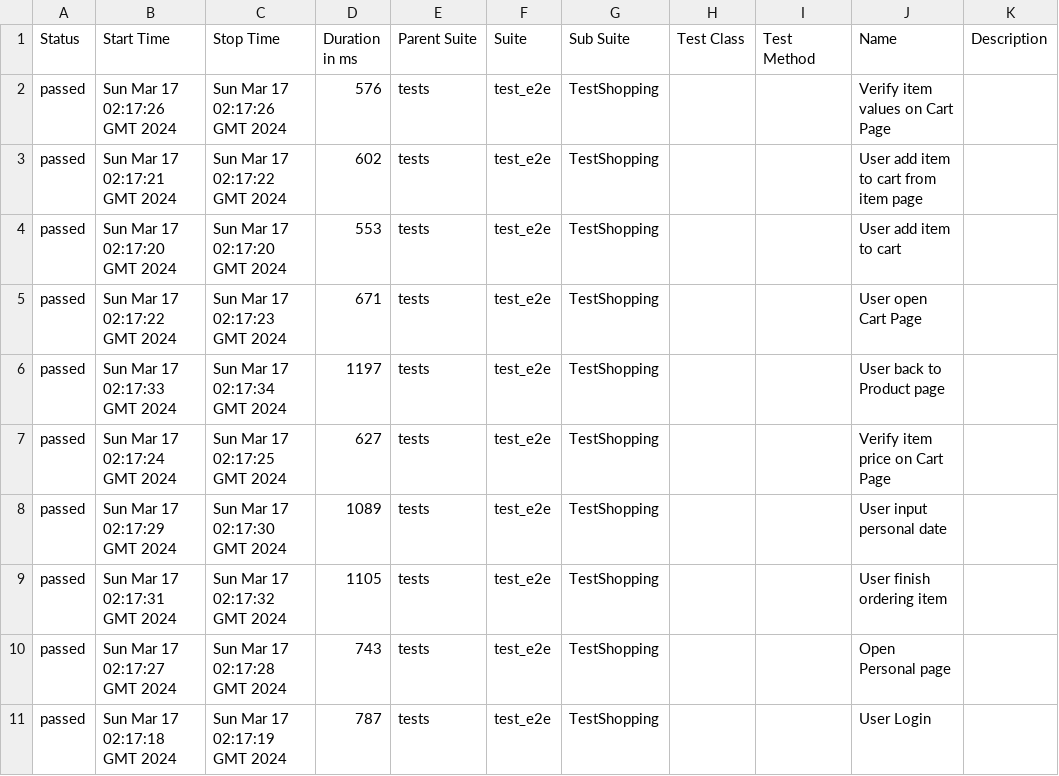
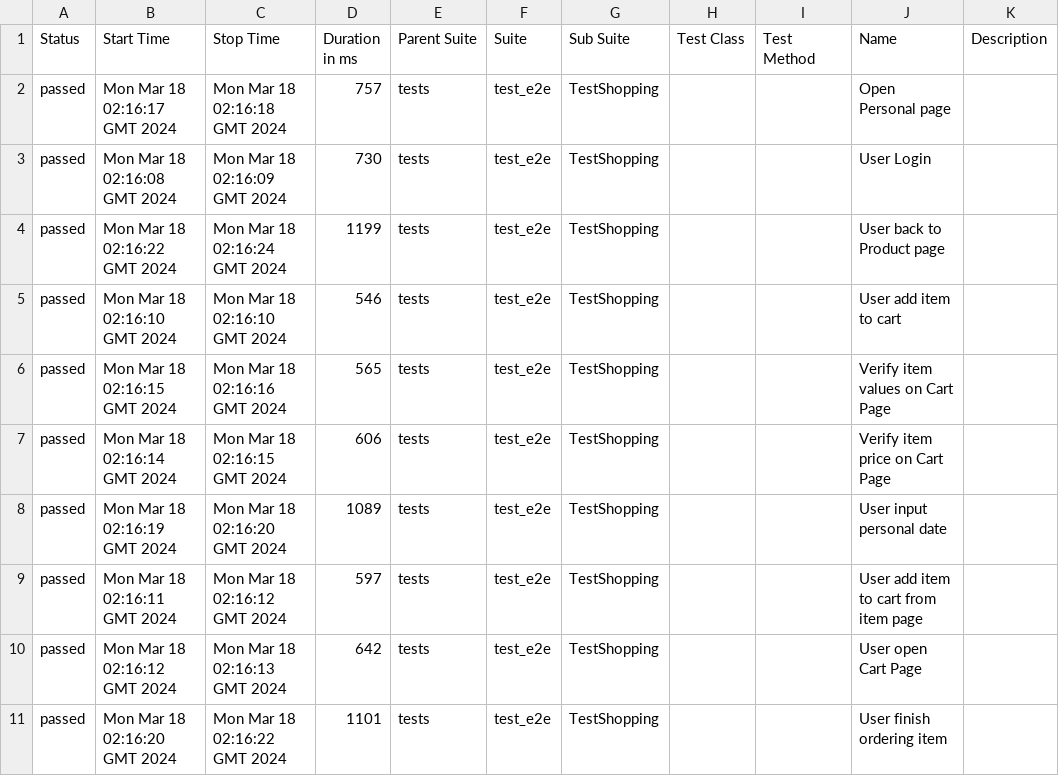
Before and after one commit to dymekkqa/saudemoProject, a CSV file: data/suites.csv, drawn as a sheet.

```diff
--- a/data/suites.csv
+++ b/data/suites.csv
@@ -1,11 +1,11 @@
 "Status","Start Time","Stop Time","Duration in ms","Parent Suite","Suite","Sub Suite","Test Class","Test Method","Name","Description"
-"passed","Sun Mar 17 02:17:26 GMT 2024","Sun Mar 17 02:17:26 GMT 2024","576","tests","test_e2e","TestShopping","","","Verify item values on Cart Page",""
-"passed","Sun Mar 17 02:17:21 GMT 2024","Sun Mar 17 02:17:22 GMT 2024","602","tests","test_e2e","TestShopping","","","User add item to cart from item page",""
-"passed","Sun Mar 17 02:17:20 GMT 2024","Sun Mar 17 02:17:20 GMT 2024","553","tests","test_e2e","TestShopping","","","User add item to cart",""
-"passed","Sun Mar 17 02:17:22 GMT 2024","Sun Mar 17 02:17:23 GMT 2024","671","tests","test_e2e","TestShopping","","","User open Cart Page",""
-"passed","Sun Mar 17 02:17:33 GMT 2024","Sun Mar 17 02:17:34 GMT 2024","1197","tests","test_e2e","TestShopping","","","User back to Product page",""
-"passed","Sun Mar 17 02:17:24 GMT 2024","Sun Mar 17 02:17:25 GMT 2024","627","tests","test_e2e","TestShopping","","","Verify item price on Cart Page",""
-"passed","Sun Mar 17 02:17:29 GMT 2024","Sun Mar 17 02:17:30 GMT 2024","1089","tests","test_e2e","TestShopping","","","User input personal date",""
-"passed","Sun Mar 17 02:17:31 GMT 2024","Sun Mar 17 02:17:32 GMT 2024","1105","tests","test_e2e","TestShopping","","","User finish ordering item",""
-"passed","Sun Mar 17 02:17:27 GMT 2024","Sun Mar 17 02:17:28 GMT 2024","743","tests","test_e2e","TestShopping","","","Open Personal page",""
-"passed","Sun Mar 17 02:17:18 GMT 2024","Sun Mar 17 02:17:19 GMT 2024","787","tests","test_e2e","TestShopping","","","User Login",""
+"passed","Mon Mar 18 02:16:17 GMT 2024","Mon Mar 18 02:16:18 GMT 2024","757","tests","test_e2e","TestShopping","","","Open Personal page",""
+"passed","Mon Mar 18 02:16:08 GMT 2024","Mon Mar 18 02:16:09 GMT 2024","730","tests","test_e2e","TestShopping","","","User Login",""
+"passed","Mon Mar 18 02:16:22 GMT 2024","Mon Mar 18 02:16:24 GMT 2024","1199","tests","test_e2e","TestShopping","","","User back to Product page",""
+"passed","Mon Mar 18 02:16:10 GMT 2024","Mon Mar 18 02:16:10 GMT 2024","546","tests","test_e2e","TestShopping","","","User add item to cart",""
+"passed","Mon Mar 18 02:16:15 GMT 2024","Mon Mar 18 02:16:16 GMT 2024","565","tests","test_e2e","TestShopping","","","Verify item values on Cart Page",""
+"passed","Mon Mar 18 02:16:14 GMT 2024","Mon Mar 18 02:16:15 GMT 2024","606","tests","test_e2e","TestShopping","","","Verify item price on Cart Page",""
+"passed","Mon Mar 18 02:16:19 GMT 2024","Mon Mar 18 02:16:20 GMT 2024","1089","tests","test_e2e","TestShopping","","","User input personal date",""
+"passed","Mon Mar 18 02:16:11 GMT 2024","Mon Mar 18 02:16:12 GMT 2024","597","tests","test_e2e","TestShopping","","","User add item to cart from item page",""
+"passed","Mon Mar 18 02:16:12 GMT 2024","Mon Mar 18 02:16:13 GMT 2024","642","tests","test_e2e","TestShopping","","","User open Cart Page",""
+"passed","Mon Mar 18 02:16:20 GMT 2024","Mon Mar 18 02:16:22 GMT 2024","1101","tests","test_e2e","TestShopping","","","User finish ordering item",""
```
Also changed, not shown: 29 other files.
